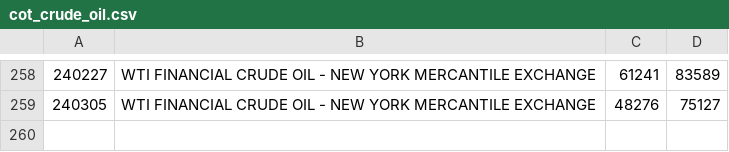
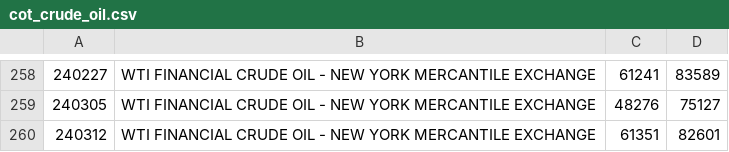
Before and after one commit to bardurt/cftccot, a CSV file: data/cot_crude_oil.csv, drawn as a sheet; only a part is shown, gaps mark what is left out.

Commit message:
Update cot_crude_oil.csv

```diff
--- a/data/cot_crude_oil.csv
+++ b/data/cot_crude_oil.csv
@@ -259 +259,2 @@
 240305|WTI FINANCIAL CRUDE OIL - NEW YORK MERCANTILE EXCHANGE|48276|75127
+240312|WTI FINANCIAL CRUDE OIL - NEW YORK MERCANTILE EXCHANGE|61351|82601
```
